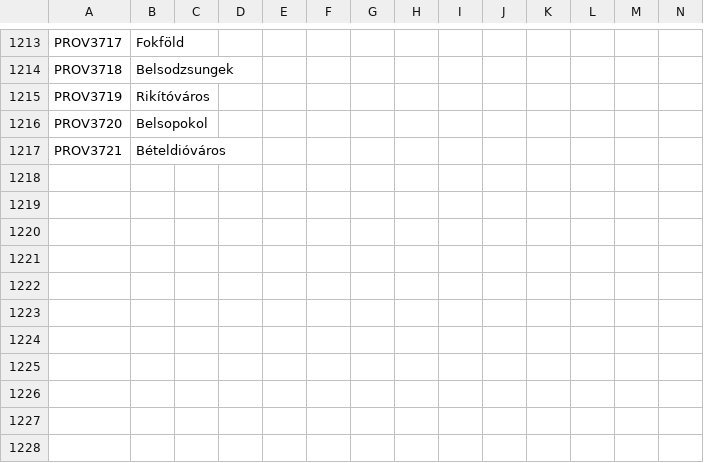
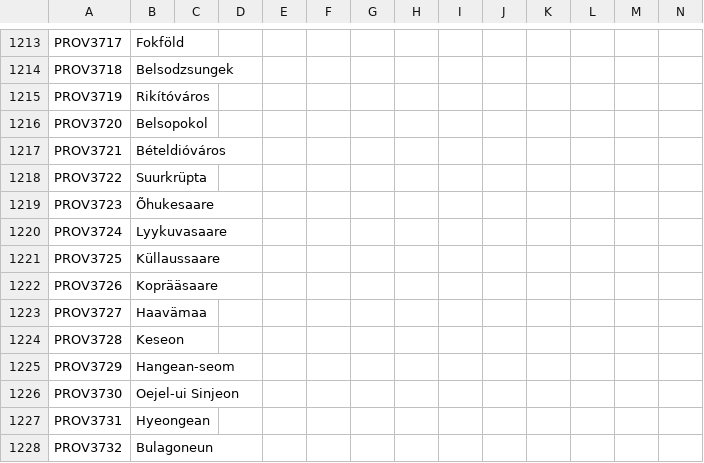
Before and after one commit to Don-Keiser/Kui-Oosel-Saabub, a CSV file: KOS/localisation/00_HPM_map.csv, drawn as a sheet; only a part is shown, gaps mark what is left out.

```diff
--- a/KOS/localisation/00_HPM_map.csv
+++ b/KOS/localisation/00_HPM_map.csv
@@ -1217 +1217,12 @@ PROV3720;Belsopokol;;;;;;;;;;;;;
 PROV3721;Bételdióváros;;;;;;;;;;;;;
+PROV3722;Suurkrüpta;;;;;;;;;;;;;
+PROV3723;Õhukesaare;;;;;;;;;;;;;
+PROV3724;Lyykuvasaare;;;;;;;;;;;;;
+PROV3725;Küllaussaare;;;;;;;;;;;;;
+PROV3726;Koprääsaare;;;;;;;;;;;;;
+PROV3727;Haavämaa;;;;;;;;;;;;;
+PROV3728;Keseon;;;;;;;;;;;;;
+PROV3729;Hangean-seom;;;;;;;;;;;;;
+PROV3730;Oejel-ui Sinjeon;;;;;;;;;;;;;
+PROV3731;Hyeongean;;;;;;;;;;;;;
+PROV3732;Bulagoneun;;;;;;;;;;;;;
```
Also changed, not shown: KOS/localisation/00_HPM_countries.csv, KOS/localisation/ooselid_countries.csv, 37 other files.
